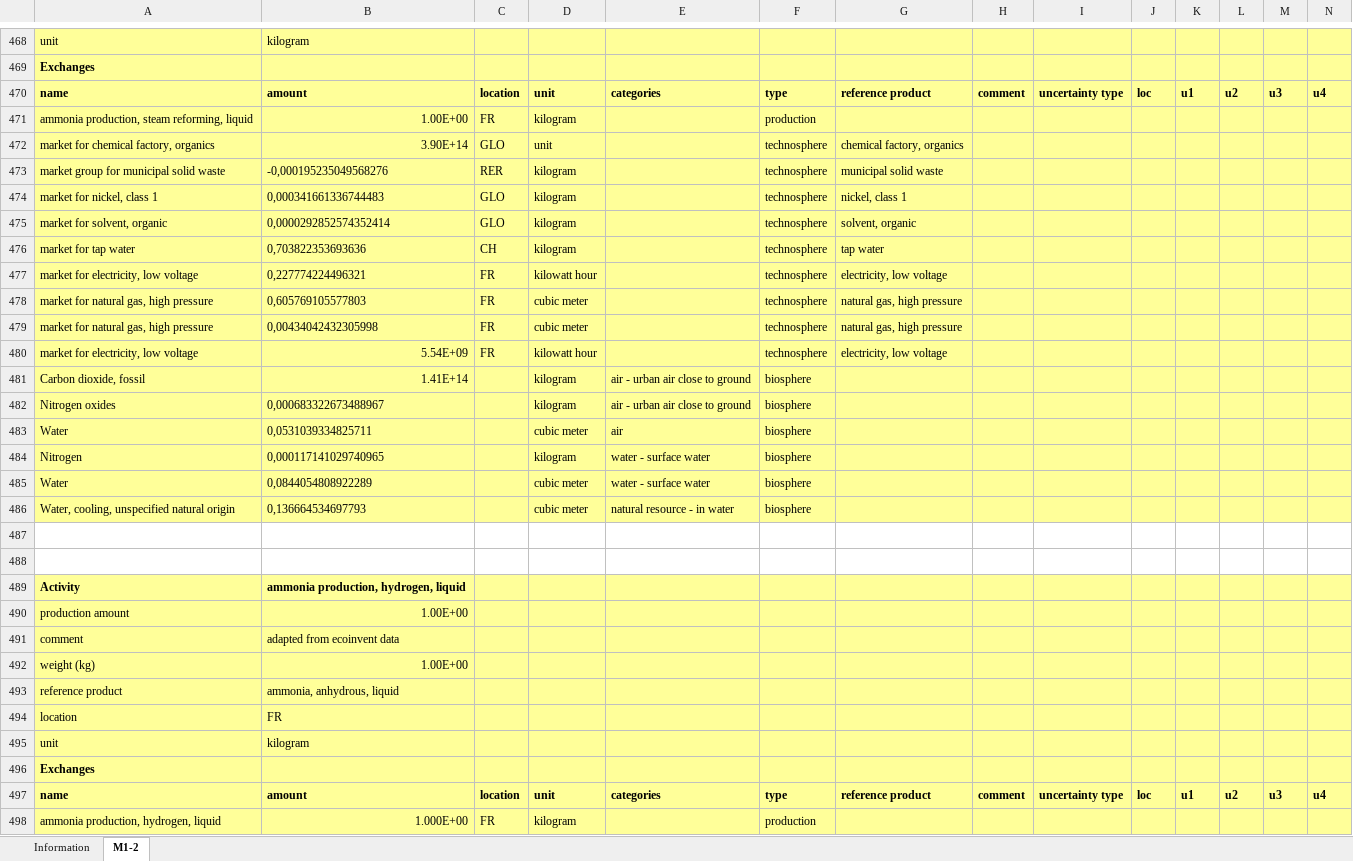
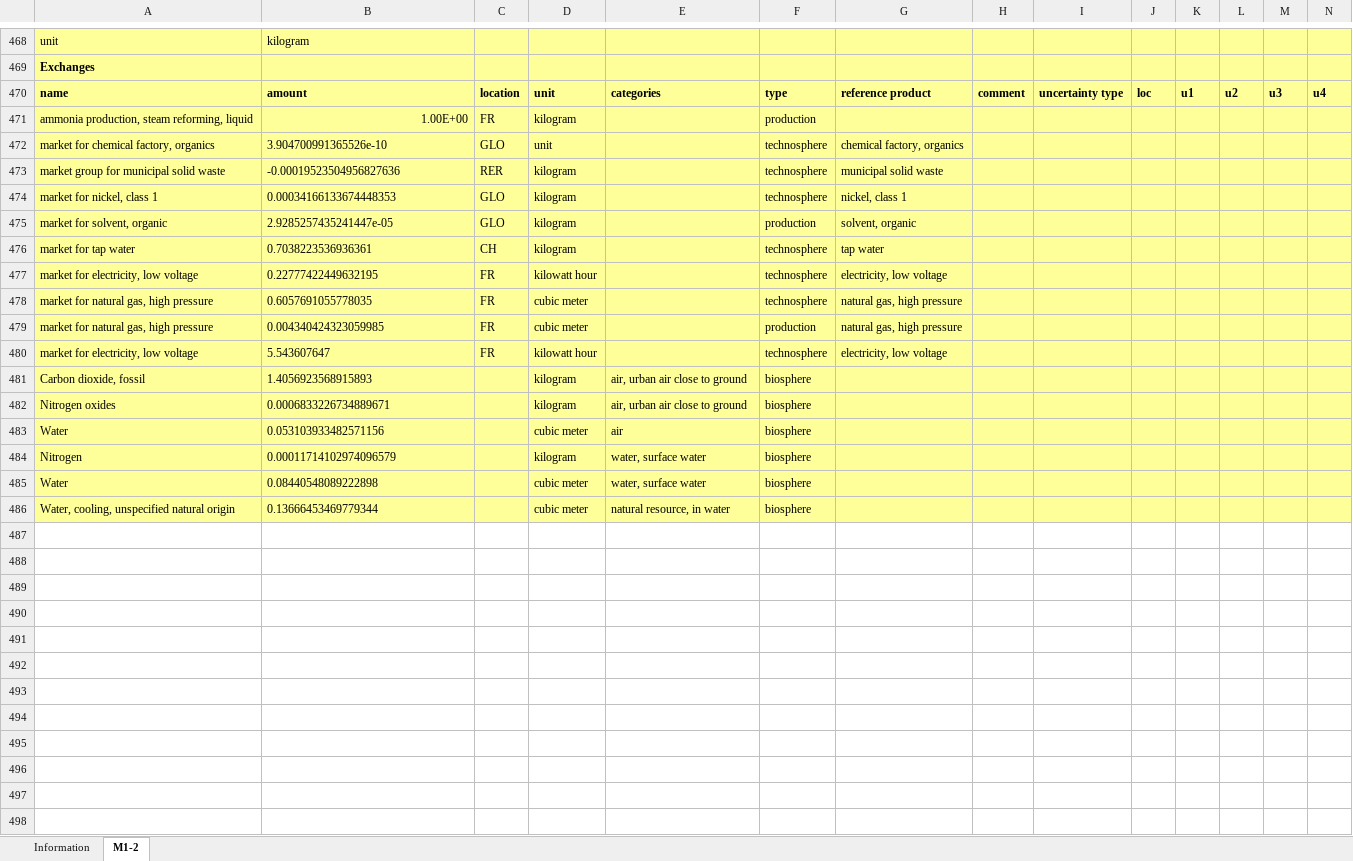
Before and after one commit to juliana-steinbach/HySPI, an Excel workbook: electrolyzers_LCI.xlsx, sheet M1-2, drawn as a sheet; only a part is shown, gaps mark what is left out; values as stored, in another font and other column widths than the file's, no borders; rows hold the shown columns only; the diff covers the shown part only; the diff names each change by its address in the sheet, - before the commit and + after, or states it on an @@ line.

```diff
--- a/electrolyzers_LCI.xlsx (sheet M1-2)
+++ b/electrolyzers_LCI.xlsx (sheet M1-2)
-B472: 3.90E+14
+B472: 3.904700991365526e-10
-B473: -0,000195235049568276
+B473: -0.00019523504956827636
-B474: 0,000341661336744483
+B474: 0.00034166133674448353
-B475: 0,0000292852574352414
+B475: 2.9285257435241447e-05
-F475: technosphere
+F475: production
-B476: 0,703822353693636
+B476: 0.7038223536936361
-B477: 0,227774224496321
+B477: 0.22777422449632195
-B478: 0,605769105577803
+B478: 0.6057691055778035
-B479: 0,00434042432305998
+B479: 0.004340424323059985
-F479: technosphere
+F479: production
-B480: 5.54E+09
+B480: 5.543607647
-B481: 1.41E+14
+B481: 1.4056923568915893
-E481:E482: air - urban air close to ground
+E481:E482: air, urban air close to ground
-B482: 0,000683322673488967
+B482: 0.0006833226734889671
-B483: 0,0531039334825711
+B483: 0.053103933482571156
-B484: 0,000117141029740965
+B484: 0.00011714102974096579
-E484:E485: water - surface water
+E484:E485: water, surface water
-B485: 0,0844054808922289
+B485: 0.08440548089222898
-B486: 0,136664534697793
+B486: 0.13666453469779344
-E486: natural resource - in water
+E486: natural resource, in water
-row 487: (empty)
-row 488: (empty)
-row 489: Activity | ammonia production, hydrogen, liquid
-row 490: production amount | 1.00E+00
-row 491: comment | adapted from ecoinvent data
-row 492: weight (kg) | 1.00E+00
-row 493: reference product | ammonia, anhydrous, liquid
-row 494: location | FR
-row 495: unit | kilogram
-row 496: Exchanges
-row 497: name | amount | location | unit | categories | type | reference product | comment | uncertainty type | loc | u1 | u2 | u3 | u4
-row 498: ammonia production, hydrogen, liquid | 1.000E+00 | FR | kilogram |  | production
```
Also changed, not shown: 160 removed rows elsewhere in this sheet, energy contribution rte based on ecoinvent.xlsx, 20 other files.
